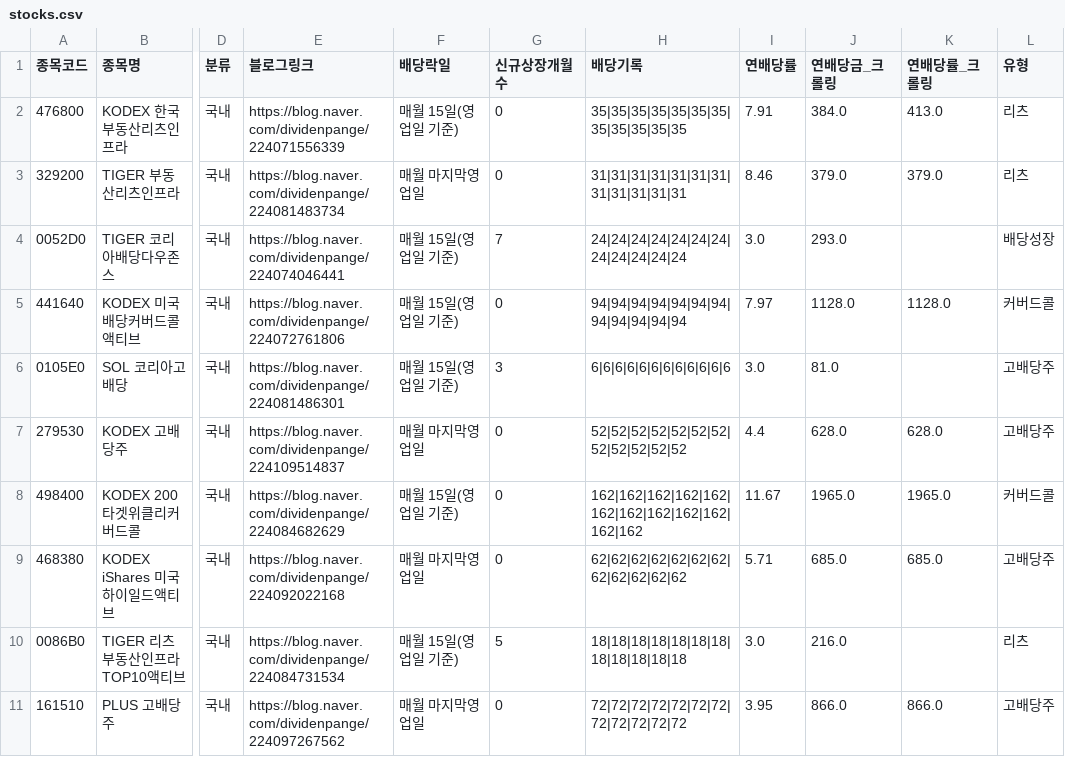
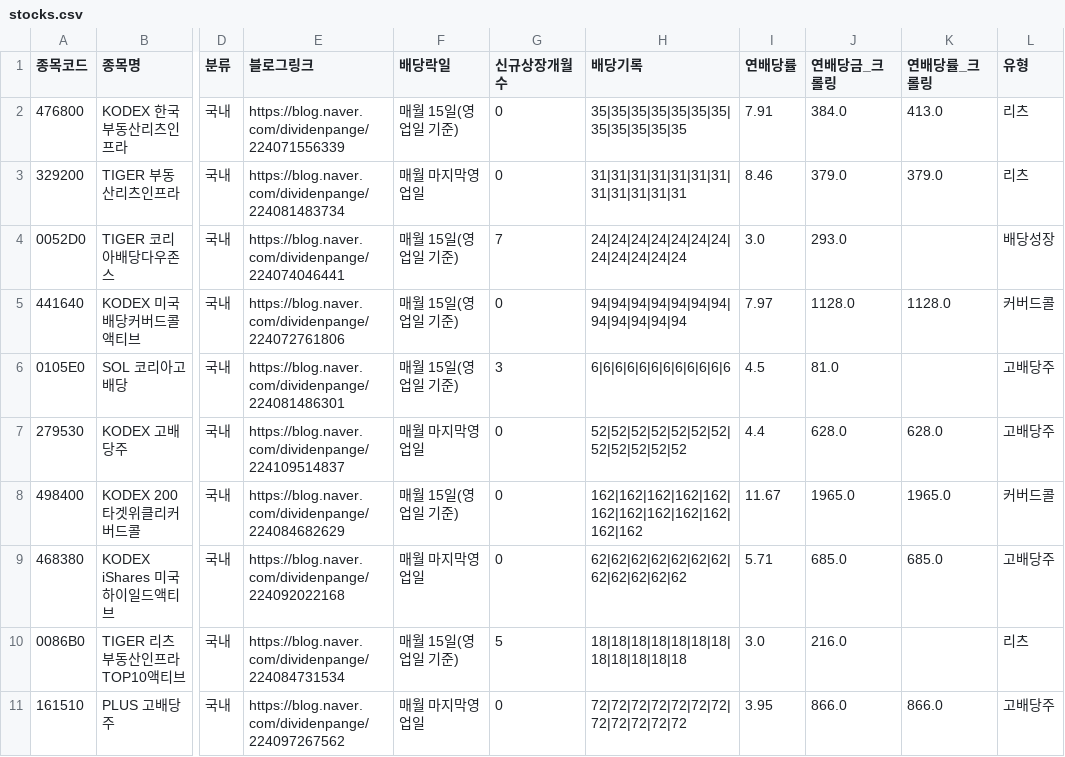
Before and after one commit to broadcast777/my-dividend-app, a CSV file: stocks.csv, drawn as a sheet; only a part is shown, gaps mark what is left out; the diff names each change by its address in the sheet, - before the commit and + after, or states it on an @@ line.

Commit message:
Update stocks.csv

```diff
--- a/stocks.csv
+++ b/stocks.csv
-I6 (연배당률): 3.0
+I6 (연배당률): 4.5
```
